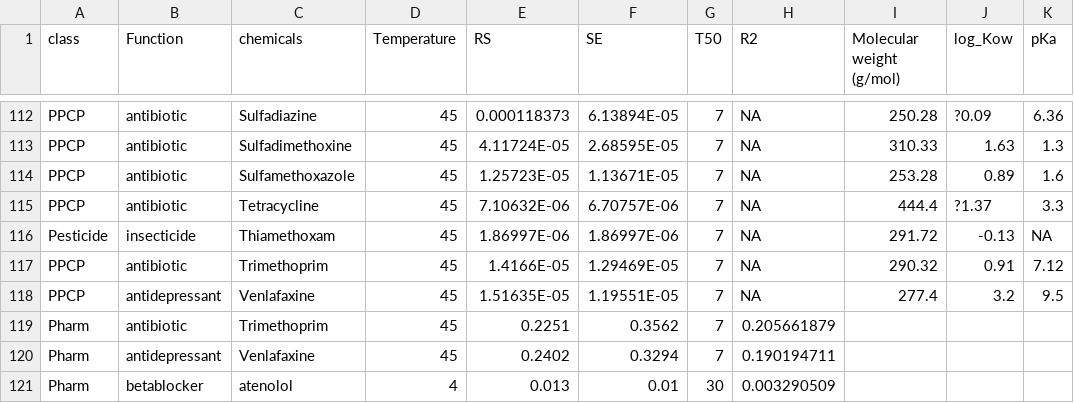
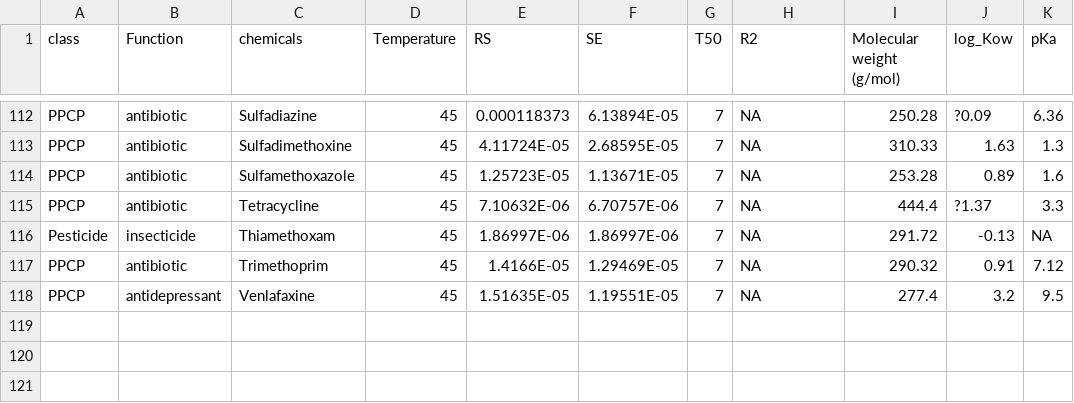
Before and after one commit to Francescamferg/SampleRate, a CSV file: RS_Data_101524.csv, drawn as a sheet; only a part is shown, gaps mark what is left out.

Commit message:
Add files via upload

```diff
--- a/RS_Data_101524.csv
+++ b/RS_Data_101524.csv
@@ -118,4 +118 @@ PPCP,antibiotic ,Trimethoprim,45,1.4166E-05,1.29469E-05,7,NA,290.32,0.91,7.12
 PPCP,antidepressant ,Venlafaxine,45,1.51635E-05,1.19551E-05,7,NA,277.4,3.2,9.5
-Pharm,antibiotic ,Trimethoprim,45,0.2251,0.3562,7,0.205661879,,,
-Pharm,antidepressant ,Venlafaxine,45,0.2402,0.3294,7,0.190194711,,,
-Pharm,betablocker,atenolol,4,0.013,0.01,30,0.003290509,,,
```
